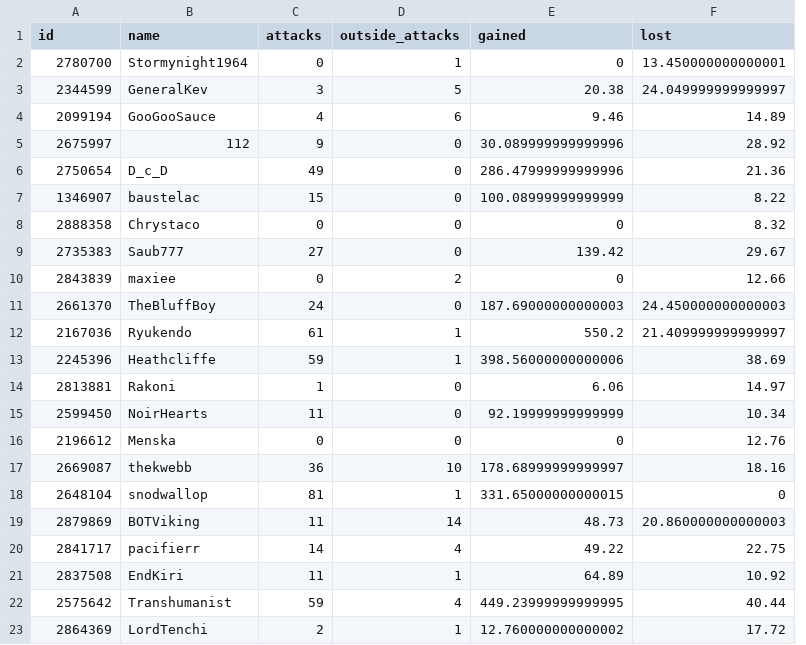
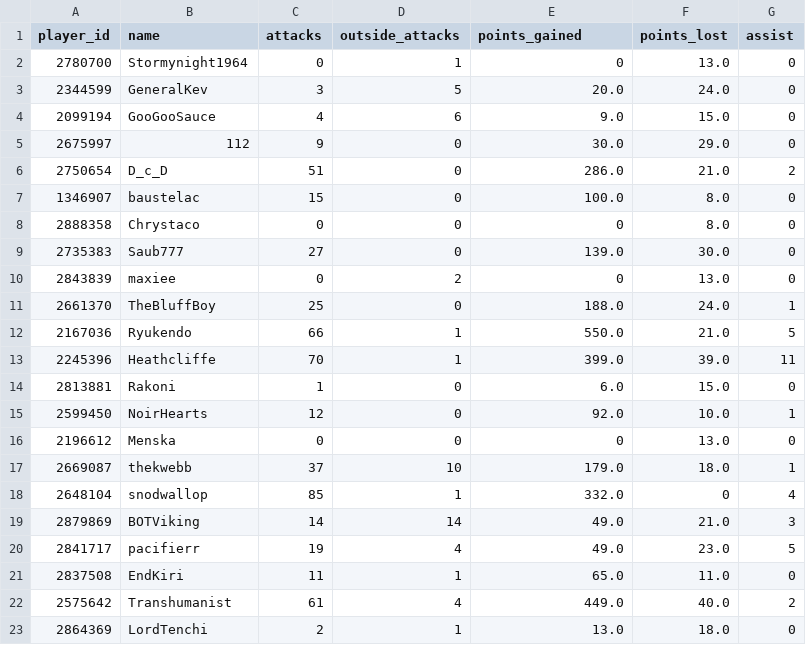
Before and after one commit to sujalmandal/torn-rw-payout, a CSV file: output.csv, drawn as a sheet; only a part is shown; removed rows and columns are numbered as before the commit, all else as after; the diff covers the shown part only; the diff names each change by its address in the sheet, - before the commit and + after, or states it on an @@ line.

Commit message:
assists counted

```diff
--- a/output.csv
+++ b/output.csv
-column F (lost), rows 2-23: 13.450000000000001 | 24.049999999999997 | 14.89 | 28.92 | 21.36 | 8.22 | 8.32 | 29.67 | 12.66 | 24.450000000000003 | 21.409999999999997 | 38.69 | 14.97 | 10.34 | 12.76 | 18.16 | 0 | 20.860000000000003 | 22.75 | 10.92 | 40.44 | 17.72
+column F (points_lost), rows 2-23: 13.0 | 24.0 | 15.0 | 29.0 | 21.0 | 8.0 | 8.0 | 30.0 | 13.0 | 24.0 | 21.0 | 39.0 | 15.0 | 10.0 | 13.0 | 18.0 | 0 | 21.0 | 23.0 | 11.0 | 40.0 | 18.0
+column G (assist), rows 2-23: 0 | 0 | 0 | 0 | 2 | 0 | 0 | 0 | 0 | 1 | 5 | 11 | 0 | 1 | 0 | 1 | 4 | 3 | 5 | 0 | 2 | 0
-A1: id
+A1: player_id
-E1: gained
+E1: points_gained
-E3 (points_gained): 20.38
+E3 (points_gained): 20.0
-E4 (points_gained): 9.46
+E4 (points_gained): 9.0
-E5 (points_gained): 30.089999999999996
+E5 (points_gained): 30.0
-C6 (attacks): 49
+C6 (attacks): 51
-E6 (points_gained): 286.47999999999996
+E6 (points_gained): 286.0
-E7 (points_gained): 100.08999999999999
+E7 (points_gained): 100.0
-E9 (points_gained): 139.42
+E9 (points_gained): 139.0
-C11 (attacks): 24
+C11 (attacks): 25
-E11 (points_gained): 187.69000000000003
+E11 (points_gained): 188.0
-C12 (attacks): 61
+C12 (attacks): 66
-E12 (points_gained): 550.2
+E12 (points_gained): 550.0
-C13 (attacks): 59
+C13 (attacks): 70
-E13 (points_gained): 398.56000000000006
+E13 (points_gained): 399.0
-E14 (points_gained): 6.06
+E14 (points_gained): 6.0
-C15 (attacks): 11
+C15 (attacks): 12
-E15 (points_gained): 92.19999999999999
+E15 (points_gained): 92.0
-C17 (attacks): 36
+C17 (attacks): 37
-E17 (points_gained): 178.68999999999997
+E17 (points_gained): 179.0
-C18 (attacks): 81
+C18 (attacks): 85
-E18 (points_gained): 331.65000000000015
+E18 (points_gained): 332.0
-C19 (attacks): 11
+C19 (attacks): 14
-E19 (points_gained): 48.73
+E19 (points_gained): 49.0
-C20 (attacks): 14
+C20 (attacks): 19
-E20 (points_gained): 49.22
+E20 (points_gained): 49.0
-E21 (points_gained): 64.89
+E21 (points_gained): 65.0
-C22 (attacks): 59
+C22 (attacks): 61
-E22 (points_gained): 449.23999999999995
+E22 (points_gained): 449.0
-E23 (points_gained): 12.760000000000002
+E23 (points_gained): 13.0
```
Also changed, not shown: 23 edited cells elsewhere in this file, 1 other file.
